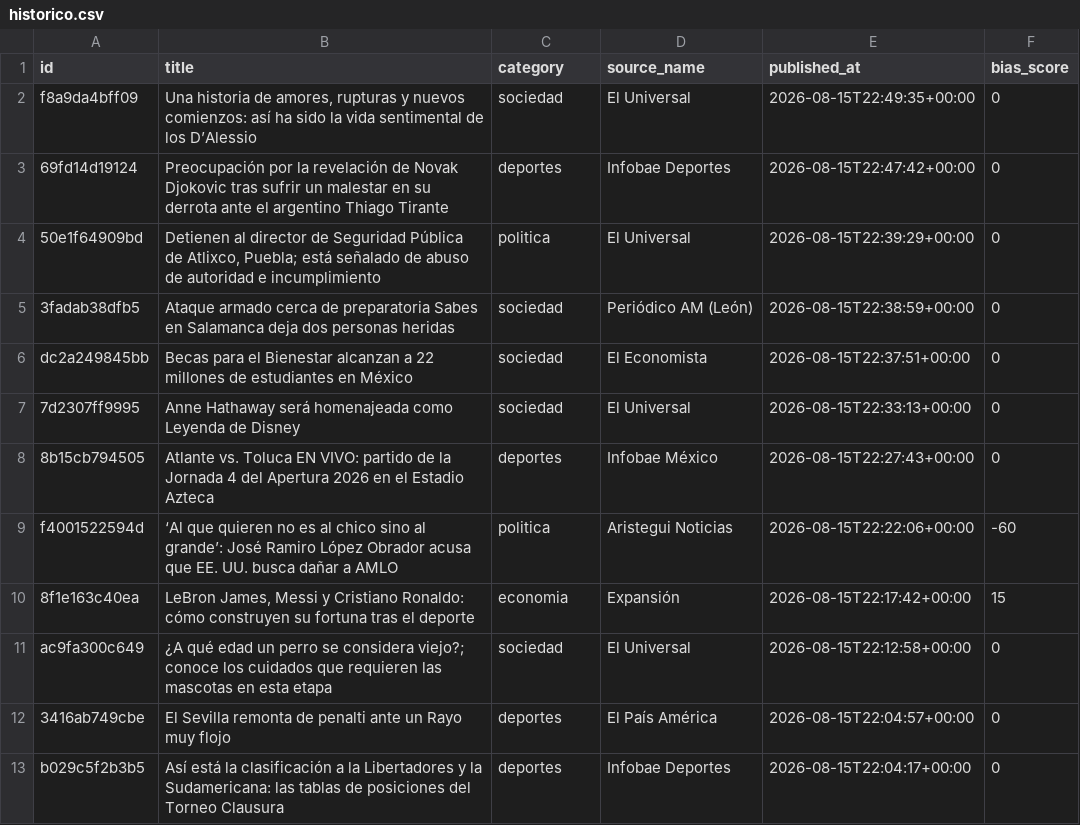
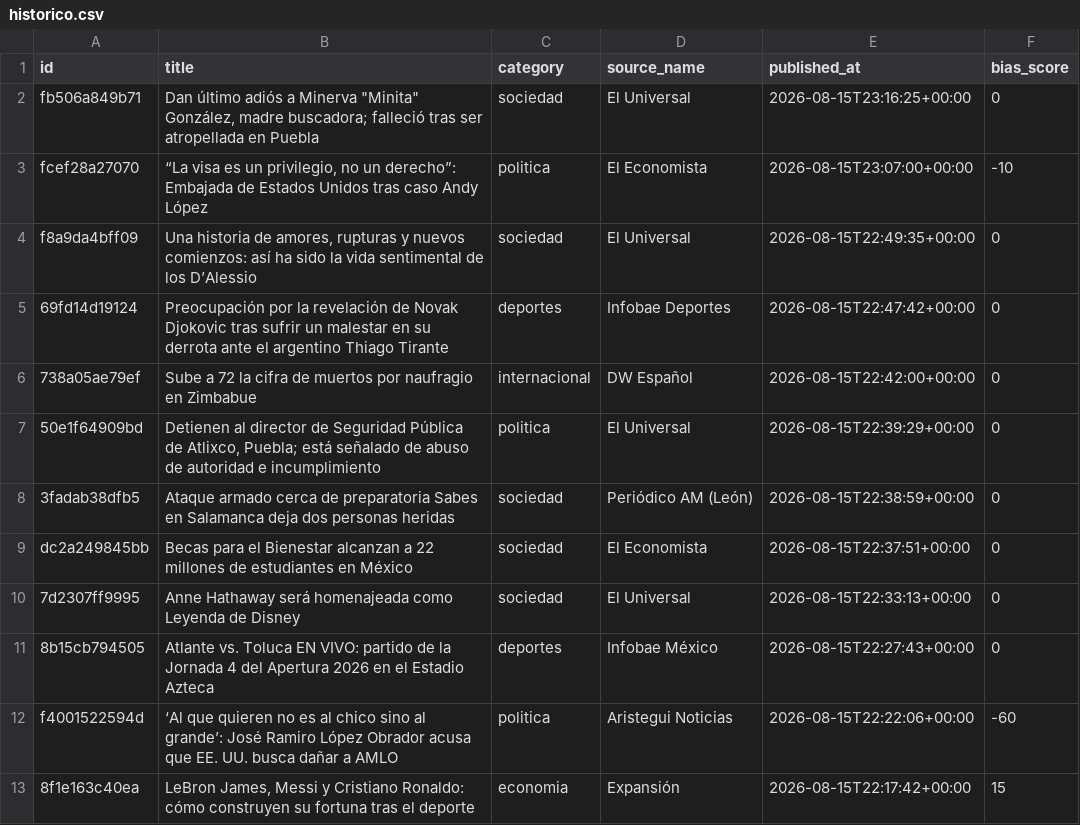
Before and after one commit to Marianomrz/ContextoWeb, a CSV file: historico.csv, drawn as a sheet; only a part is shown; the shorter side is filled out with more unchanged rows; the diff names each change by its address in the sheet, - before the commit and + after, or states it on an @@ line.

```diff
--- a/historico.csv
+++ b/historico.csv
+row 2: fb506a849b71 | Dan último adiós a Minerva "Minita" González, madre buscadora; falleció tras ser atropellada en Puebla | sociedad | El Universal | 2026-08-15T23:16:25+00:00 | 0
+row 3: fcef28a27070 | “La visa es un privilegio, no un derecho”: Embajada de Estados Unidos tras caso Andy López | politica | El Economista | 2026-08-15T23:07:00+00:00 | -10
+row 6: 738a05ae79ef | Sube a 72 la cifra de muertos por naufragio en Zimbabue | internacional | DW Español | 2026-08-15T22:42:00+00:00 | 0
```
Also changed, not shown: 13 other files.
